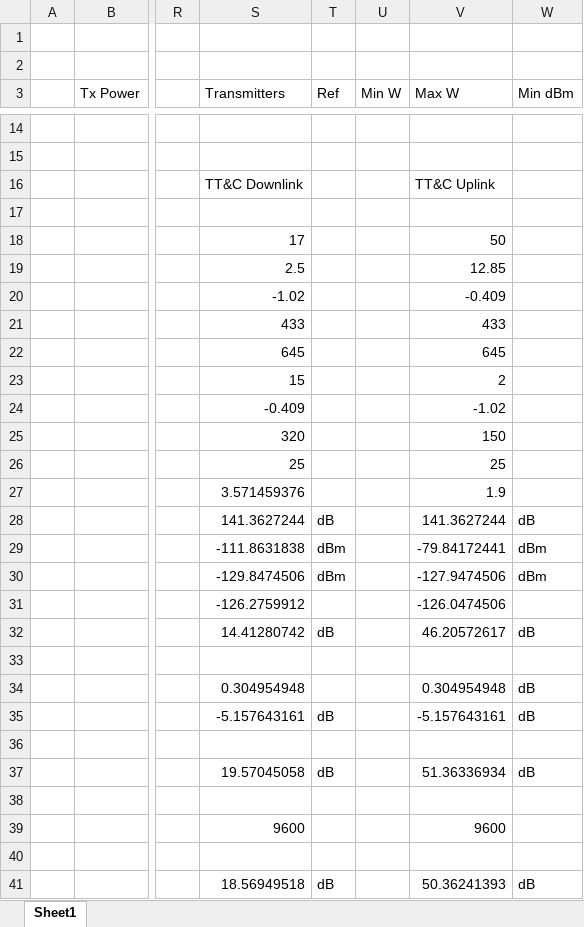
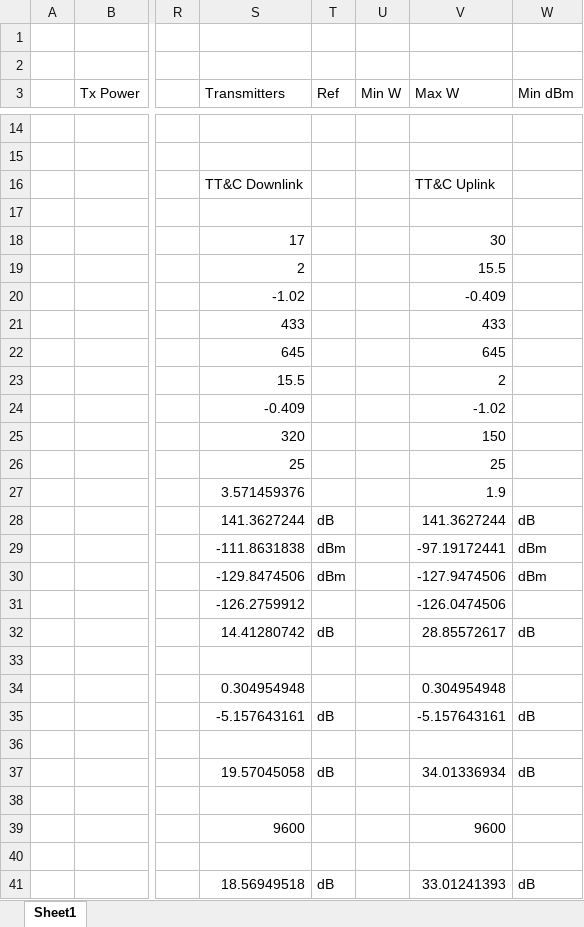
Before and after one commit to Group3-SDR-cubesat/AA236, an Excel workbook: Sheets/Link Budget.xlsx, sheet Sheet1, drawn as a sheet; only a part is shown, gaps mark what is left out; values as stored, in another font and other column widths than the file's, no borders; the diff names each change by its address in the sheet, - before the commit and + after, or states it on an @@ line.

Commit message:
Modified Link Budget, added some pics

```diff
--- a/Sheets/Link Budget.xlsx (sheet Sheet1)
+++ b/Sheets/Link Budget.xlsx (sheet Sheet1)
-V18 (Max W): 50
+V18 (Max W): 30
-S19 (Transmitters): 2.5
+S19 (Transmitters): 2
-V19 (Max W): 12.85
+V19 (Max W): 15.5
-S23 (Transmitters): 15
+S23 (Transmitters): 15.5
-V29 (Max W): -79.84172441
+V29 (Max W): -97.19172441
-V32 (Max W): 46.20572617
+V32 (Max W): 28.85572617
-W34 (Min dBm): dB
+W34 (Min dBm): (empty)
-V37 (Max W): 51.36336934
+V37 (Max W): 34.01336934
-V41 (Max W): 50.36241393
+V41 (Max W): 33.01241393
```
Also changed, not shown: 4 other files.
